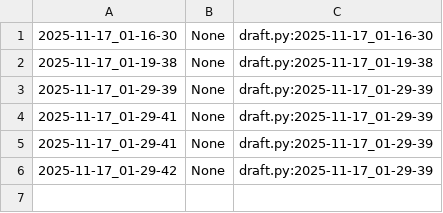
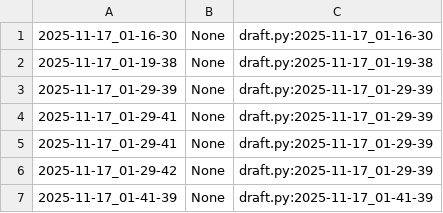
Before and after one commit to qxcode-course/poo-rc-bloco-c-RaiVitorianoNogueira, a CSV file: myrep/.tko/track/poo@lapiseira/track.csv, drawn as a sheet.

```diff
--- a/myrep/.tko/track/poo@lapiseira/track.csv
+++ b/myrep/.tko/track/poo@lapiseira/track.csv
@@ -6 +6,2 @@
 2025-11-17_01-29-42,None,draft.py:2025-11-17_01-29-39
+2025-11-17_01-41-39,None,draft.py:2025-11-17_01-41-39
```
Also changed, not shown: 3 other files.
